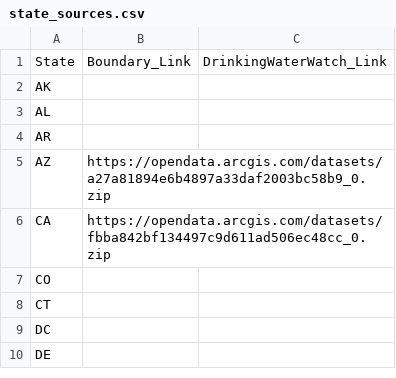
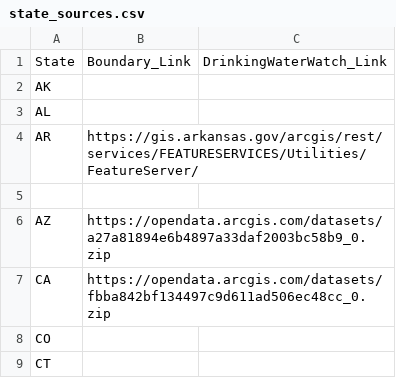
Before and after one commit to ksonda/geoconnex_prep, a CSV file: pws/state_sources.csv, drawn as a sheet; only a part is shown; the shorter side is filled out with more unchanged rows.

Commit message:
Update state_sources.csv

```diff
--- a/pws/state_sources.csv
+++ b/pws/state_sources.csv
@@ -3,3 +3,4 @@ AK,,
 AL,,
-AR,,
+AR,https://gis.arkansas.gov/arcgis/rest/services/FEATURESERVICES/Utilities/FeatureServer/
+,
 AZ,https://opendata.arcgis.com/datasets/a27a81894e6b4897a33daf2003bc58b9_0.zip,
```
